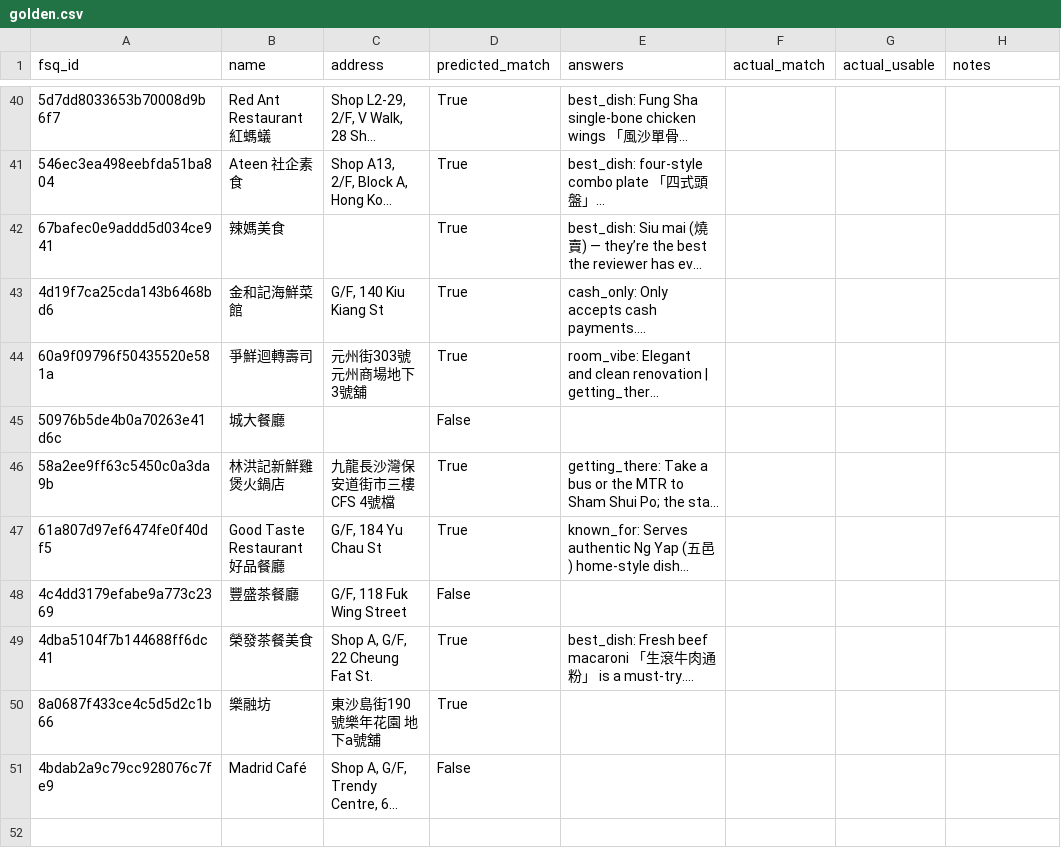
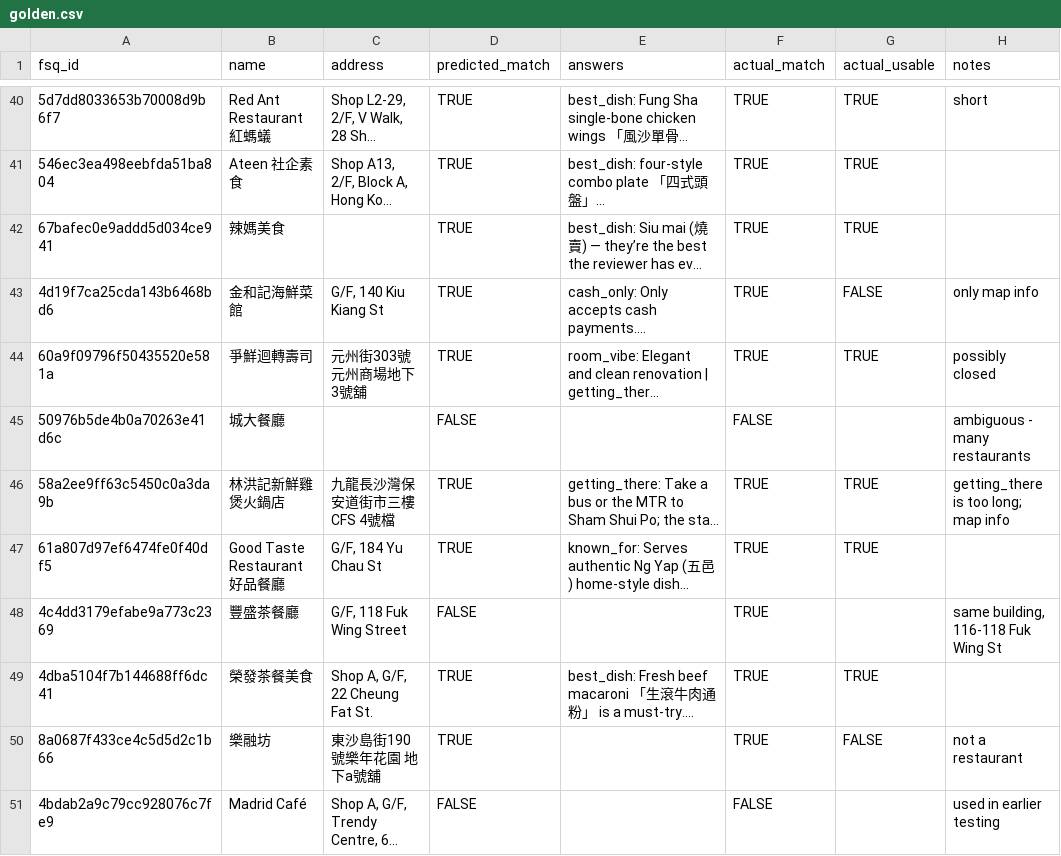
Before and after one commit to Mitskiyu/bolobao, a CSV file: pipeline/golden.csv, drawn as a sheet; only a part is shown, gaps mark what is left out; long unchanged cells end in …; the diff covers the shown part only; the diff names each change by its address in the sheet, - before the commit and + after, or states it on an @@ line.

```diff
--- a/pipeline/golden.csv
+++ b/pipeline/golden.csv
-D40:D44 (predicted_match): True
+D40:D44 (predicted_match): TRUE
-F40:F44 (actual_match): (empty)
+F40:F44 (actual_match): TRUE
-G40:G42 (actual_usable): (empty)
+G40:G42 (actual_usable): TRUE
-H40 (notes): (empty)
+H40 (notes): short
-G43 (actual_usable): (empty)
+G43 (actual_usable): FALSE
-H43 (notes): (empty)
+H43 (notes): only map info
-G44 (actual_usable): (empty)
+G44 (actual_usable): TRUE
-H44 (notes): (empty)
+H44 (notes): possibly closed
-D45 (predicted_match): False
+D45 (predicted_match): FALSE
-F45 (actual_match): (empty)
+F45 (actual_match): FALSE
-H45 (notes): (empty)
+H45 (notes): ambiguous - many restaurants
-D46:D47 (predicted_match): True
+D46:D47 (predicted_match): TRUE
-F46:F50 (actual_match): (empty)
+F46:F50 (actual_match): TRUE
-G46:G47 (actual_usable): (empty)
+G46:G47 (actual_usable): TRUE
-H46 (notes): (empty)
+H46 (notes): getting_there is too long; map info
-D48 (predicted_match): False
+D48 (predicted_match): FALSE
-H48 (notes): (empty)
+H48 (notes): same building, 116-118 Fuk Wing St
-D49:D50 (predicted_match): True
+D49:D50 (predicted_match): TRUE
-G49 (actual_usable): (empty)
+G49 (actual_usable): TRUE
-G50 (actual_usable): (empty)
+G50 (actual_usable): FALSE
-H50 (notes): (empty)
+H50 (notes): not a restaurant
-D51 (predicted_match): False
+D51 (predicted_match): FALSE
-F51 (actual_match): (empty)
+F51 (actual_match): FALSE
-H51 (notes): (empty)
+H51 (notes): used in earlier testing
```
Also changed, not shown: 125 edited cells elsewhere in this file.
